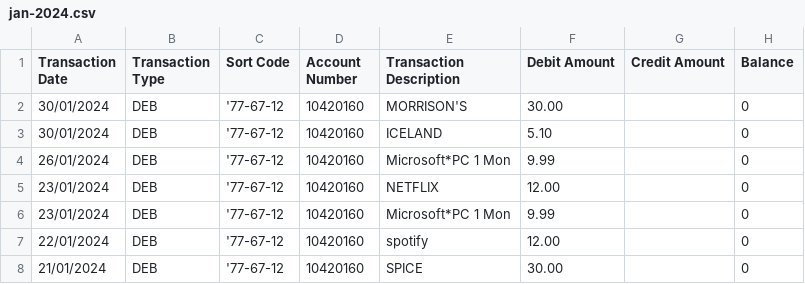
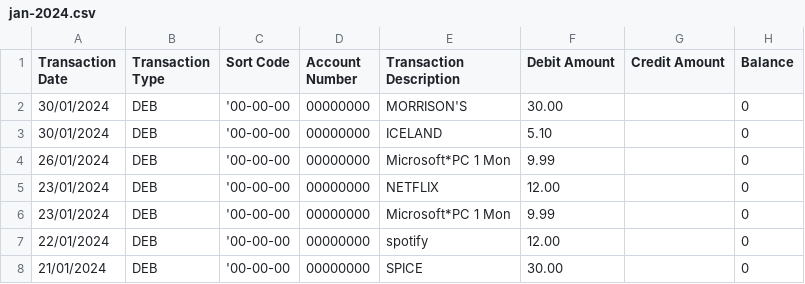
Before and after one commit to JasonRMorley/exspensesreport, a CSV file: data/statements/jan-2024.csv, drawn as a sheet.

Commit message:
removed personal data

```diff
--- a/data/statements/jan-2024.csv
+++ b/data/statements/jan-2024.csv
@@ -1,8 +1,8 @@
 Transaction Date,Transaction Type,Sort Code,Account Number,Transaction Description,Debit Amount,Credit Amount,Balance
-30/01/2024,DEB,'77-67-12,10420160,MORRISON'S,30.00,,0
-30/01/2024,DEB,'77-67-12,10420160,ICELAND,5.10,,0
-26/01/2024,DEB,'77-67-12,10420160,Microsoft*PC 1 Mon,9.99,,0
-23/01/2024,DEB,'77-67-12,10420160,NETFLIX,12.00,,0
-23/01/2024,DEB,'77-67-12,10420160,Microsoft*PC 1 Mon,9.99,,0
-22/01/2024,DEB,'77-67-12,10420160,spotify,12.00,,0
-21/01/2024,DEB,'77-67-12,10420160,SPICE,30.00,,0
+30/01/2024,DEB,'00-00-00,00000000,MORRISON'S,30.00,,0
+30/01/2024,DEB,'00-00-00,00000000,ICELAND,5.10,,0
+26/01/2024,DEB,'00-00-00,00000000,Microsoft*PC 1 Mon,9.99,,0
+23/01/2024,DEB,'00-00-00,00000000,NETFLIX,12.00,,0
+23/01/2024,DEB,'00-00-00,00000000,Microsoft*PC 1 Mon,9.99,,0
+22/01/2024,DEB,'00-00-00,00000000,spotify,12.00,,0
+21/01/2024,DEB,'00-00-00,00000000,SPICE,30.00,,0
```
